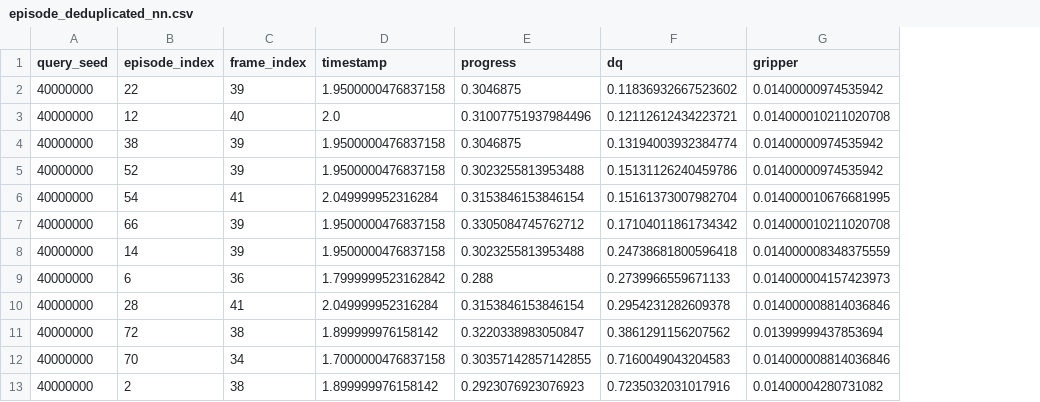
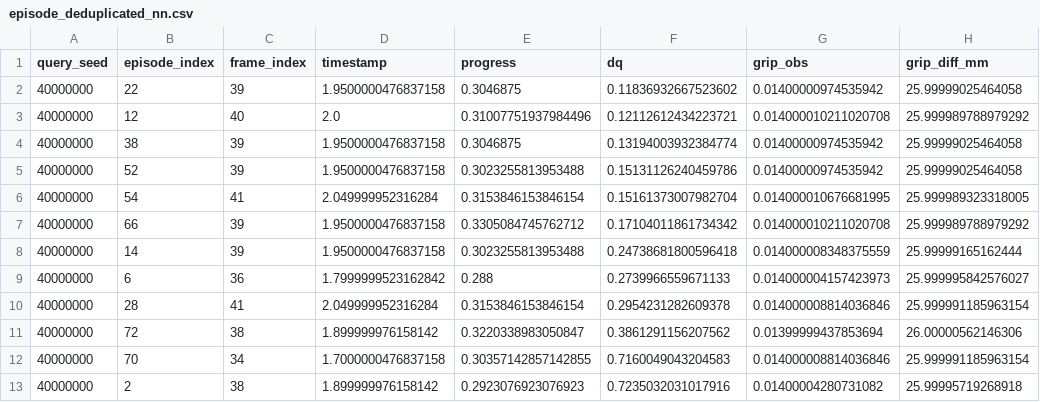
Before and after one commit to skifffes/Simulate, a CSV file: results/experiment_2_5/d2_c3_coverage/episode_deduplicated_nn.csv, drawn as a sheet; only a part is shown; the diff names each change by its address in the sheet, - before the commit and + after, or states it on an @@ line.

```diff
--- a/results/experiment_2_5/d2_c3_coverage/episode_deduplicated_nn.csv
+++ b/results/experiment_2_5/d2_c3_coverage/episode_deduplicated_nn.csv
+column H (grip_diff_mm), rows 2-13: 25.99999025464058 | 25.999989788979292 | 25.99999025464058 | 25.99999025464058 | 25.999989323318005 | 25.999989788979292 | 25.99999165162444 | 25.999995842576027 | 25.999991185963154 | 26.00000562146306 | 25.999991185963154 | 25.99995719268918
-G1: gripper
+G1: grip_obs
```
Also changed, not shown: results/experiment_2_5/d2_c3_coverage/all_frame_nn.csv, results/experiment_2_5/d2_c3_coverage/initial_nn.csv, 12 other files.
